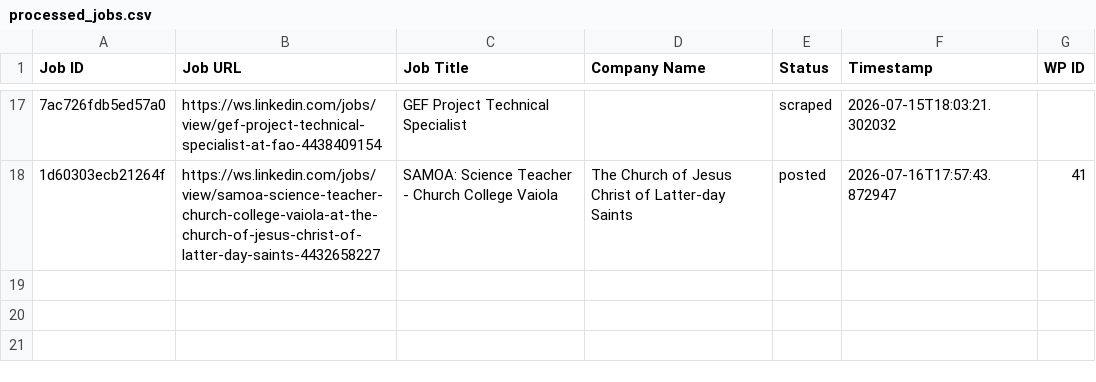
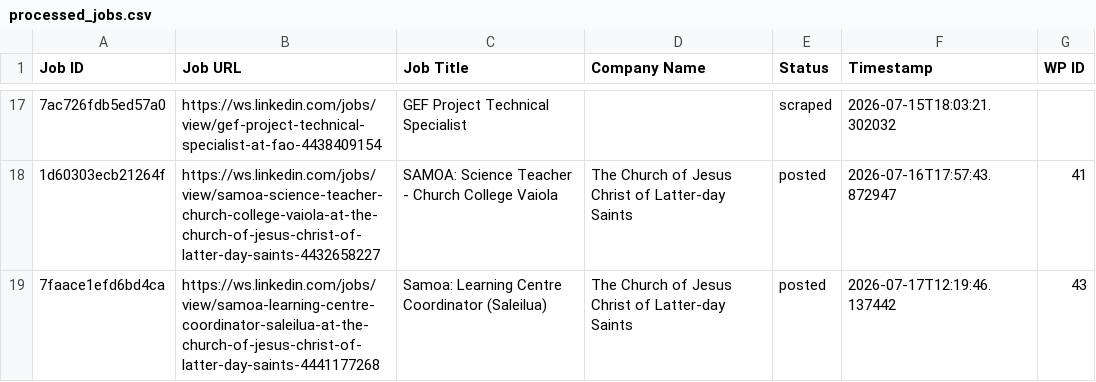
Before and after one commit to innovationinc2000/ws, a CSV file: processed_jobs.csv, drawn as a sheet; only a part is shown, gaps mark what is left out; the diff names each change by its address in the sheet, - before the commit and + after, or states it on an @@ line.

```diff
--- a/processed_jobs.csv
+++ b/processed_jobs.csv
+row 19: 7faace1efd6bd4ca | https://ws.linkedin.com/jobs/view/samoa-learning-centre-coordinator-saleilua-at-the-church-of-jesus-christ-of-latter-day-saints-4441177268 | Samoa: Learning Centre Coordinator (Saleilua) | The Church of Jesus Christ of Latter-day Saints | posted | 2026-07-17T12:19:46.137442 | 43
```
